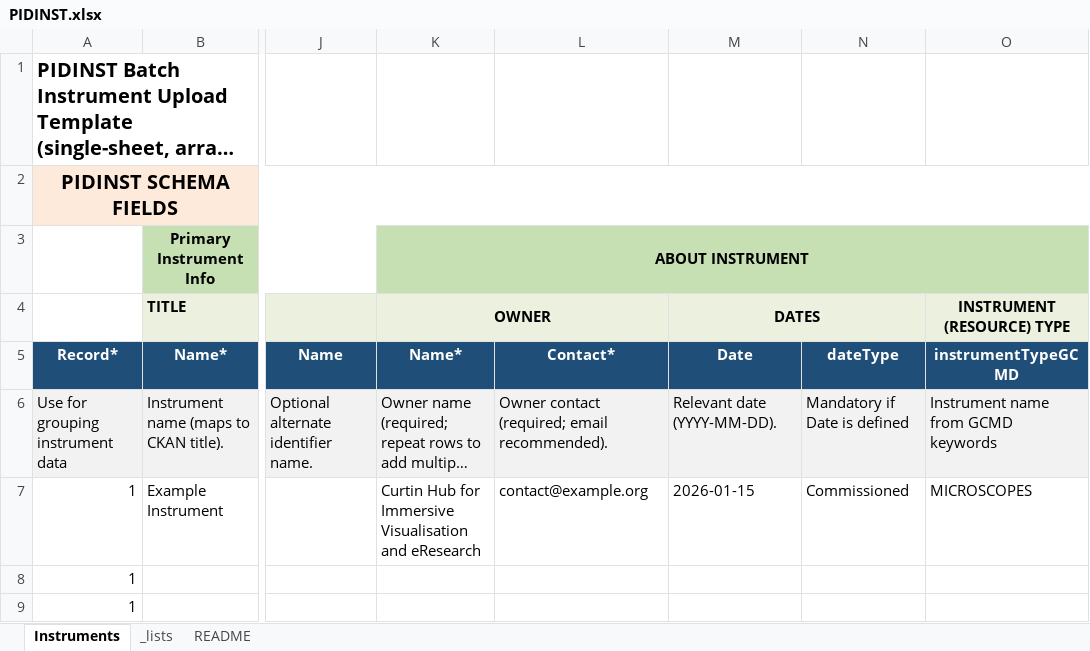
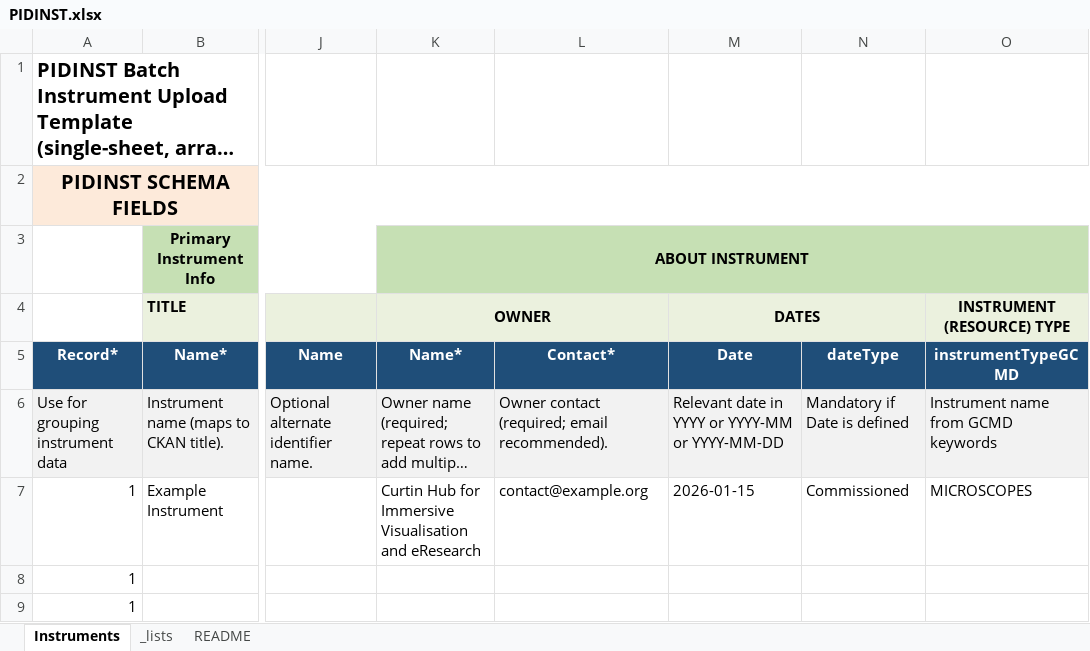
Before and after one commit to AuScope/AuScope-instrument-registry, an Excel workbook: ckan_batch/src/ckan_batch/reader/templates/PIDINST.xlsx, sheet Instruments, drawn as a sheet; only a part is shown, gaps mark what is left out; long unchanged cells end in …; values as stored, in another font and other column widths than the file's, no borders; the diff names each change by its address in the sheet, - before the commit and + after, or states it on an @@ line.

Commit message:
#36: handling date to ensure it is entered as text

```diff
--- a/ckan_batch/src/ckan_batch/reader/templates/PIDINST.xlsx (sheet Instruments)
+++ b/ckan_batch/src/ckan_batch/reader/templates/PIDINST.xlsx (sheet Instruments)
-M6 (Date): Relevant date (YYYY-MM-DD).
+M6 (Date): Relevant date in YYYY or YYYY-MM or YYYY-MM-DD
```
Also changed, not shown: 4 other files.
